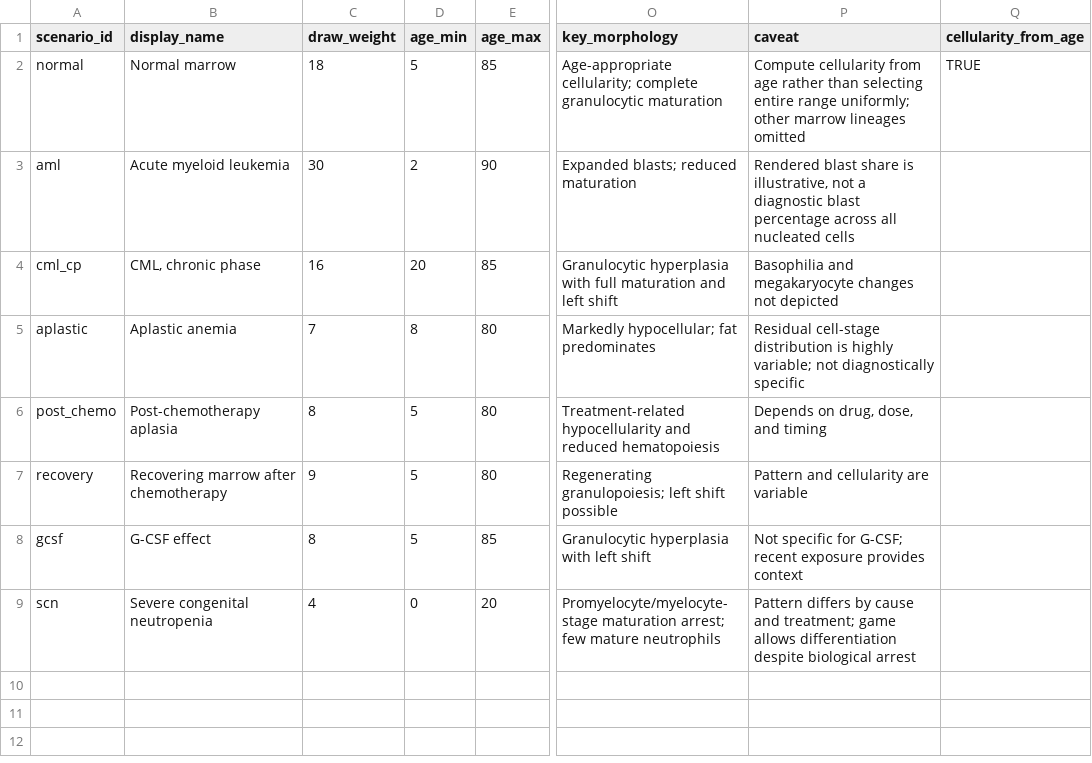
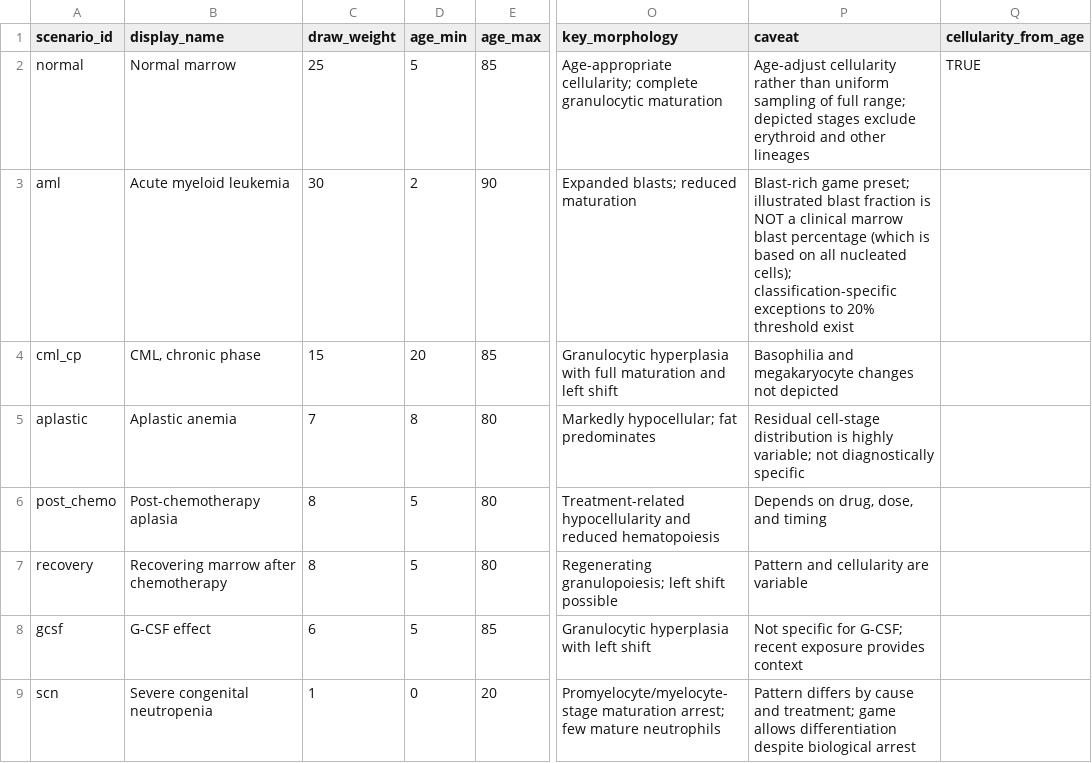
Before and after one commit to gmchen/little-science-lab, a CSV file: src/apps/granulopoiesis/data/marrow_scenarios.csv, drawn as a sheet; only a part is shown, gaps mark what is left out; the diff names each change by its address in the sheet, - before the commit and + after, or states it on an @@ line.

```diff
--- a/src/apps/granulopoiesis/data/marrow_scenarios.csv
+++ b/src/apps/granulopoiesis/data/marrow_scenarios.csv
-C2 (draw_weight): 18
+C2 (draw_weight): 25
-P2 (caveat): Compute cellularity from age rather than selecting entire range uniformly; other marrow lineages omitted
+P2 (caveat): Age-adjust cellularity rather than uniform sampling of full range; depicted stages exclude erythroid and other lineages
-P3 (caveat): Rendered blast share is illustrative, not a diagnostic blast percentage across all nucleated cells
+P3 (caveat): Blast-rich game preset; illustrated blast fraction is NOT a clinical marrow blast percentage (which is based on all nucleated cells); classification-specific exceptions to 20% threshold exist
-C4 (draw_weight): 16
+C4 (draw_weight): 15
-C7 (draw_weight): 9
+C7 (draw_weight): 8
-C8 (draw_weight): 8
+C8 (draw_weight): 6
-C9 (draw_weight): 4
+C9 (draw_weight): 1
```
Also changed, not shown: src/apps/granulopoiesis/data/marrow_vignettes.csv, 6 other files.
